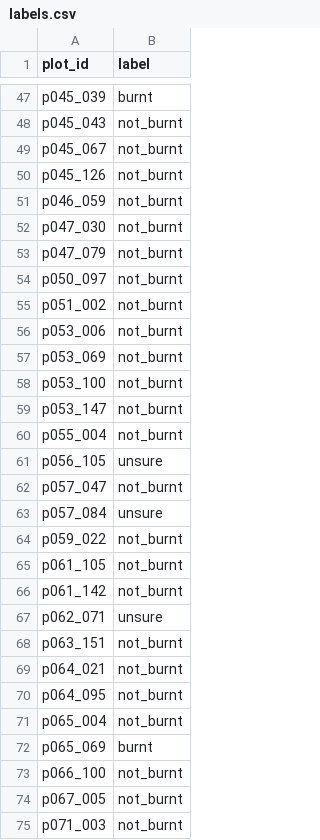
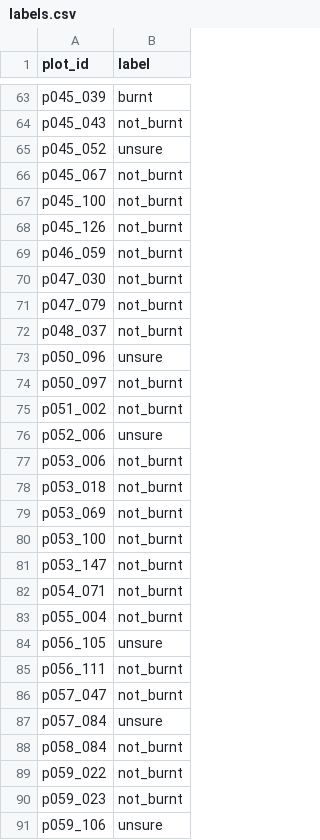
Before and after one commit to vidit-16/parali, a CSV file: data/eval/kaithal/labels.csv, drawn as a sheet; only a part is shown, gaps mark what is left out; the shorter side is filled out with more unchanged rows; the diff covers the shown part only.

```diff
--- a/data/eval/kaithal/labels.csv
+++ b/data/eval/kaithal/labels.csv
@@ -48,3 +64,5 @@ p045_039,burnt
 p045_043,not_burnt
+p045_052,unsure
 p045_067,not_burnt
+p045_100,not_burnt
 p045_126,not_burnt
@@ -53,5 +71,9 @@ p047_030,not_burnt
 p047_079,not_burnt
+p048_037,not_burnt
+p050_096,unsure
 p050_097,not_burnt
 p051_002,not_burnt
+p052_006,unsure
 p053_006,not_burnt
+p053_018,not_burnt
 p053_069,not_burnt
@@ -59,6 +81,11 @@ p053_100,not_burnt
 p053_147,not_burnt
+p054_071,not_burnt
 p055_004,not_burnt
 p056_105,unsure
+p056_111,not_burnt
 p057_047,not_burnt
 p057_084,unsure
+p058_084,not_burnt
 p059_022,not_burnt
+p059_023,not_burnt
+p059_106,unsure
```
Also changed, not shown: 30 added rows elsewhere in this file, data/eval/kaithal/labels_revised.csv, data/eval/labels.csv, 9 other files.
